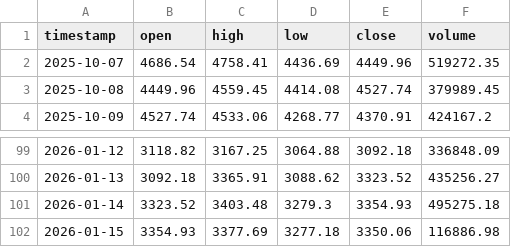
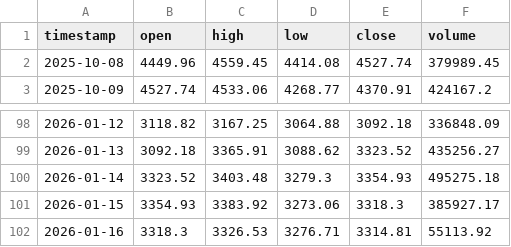
Before and after one commit to Eom-TaeJun/eimas, a CSV file: data/market/cryptocompare_ETH_USD_1d.csv, drawn as a sheet; only a part is shown, gaps mark what is left out.

```diff
--- a/data/market/cryptocompare_ETH_USD_1d.csv
+++ b/data/market/cryptocompare_ETH_USD_1d.csv
@@ -1,3 +1,2 @@
 timestamp,open,high,low,close,volume
-2025-10-07,4686.54,4758.41,4436.69,4449.96,519272.35
 2025-10-08,4449.96,4559.45,4414.08,4527.74,379989.45
@@ -101,2 +100,3 @@ timestamp,open,high,low,close,volume
 2026-01-14,3323.52,3403.48,3279.3,3354.93,495275.18
-2026-01-15,3354.93,3377.69,3277.18,3350.06,116886.98
+2026-01-15,3354.93,3383.92,3273.06,3318.3,385927.17
+2026-01-16,3318.3,3326.53,3276.71,3314.81,55113.92
```
Also changed, not shown: data/market/cryptocompare_BTC_USD_1d.csv, 16 other files.
